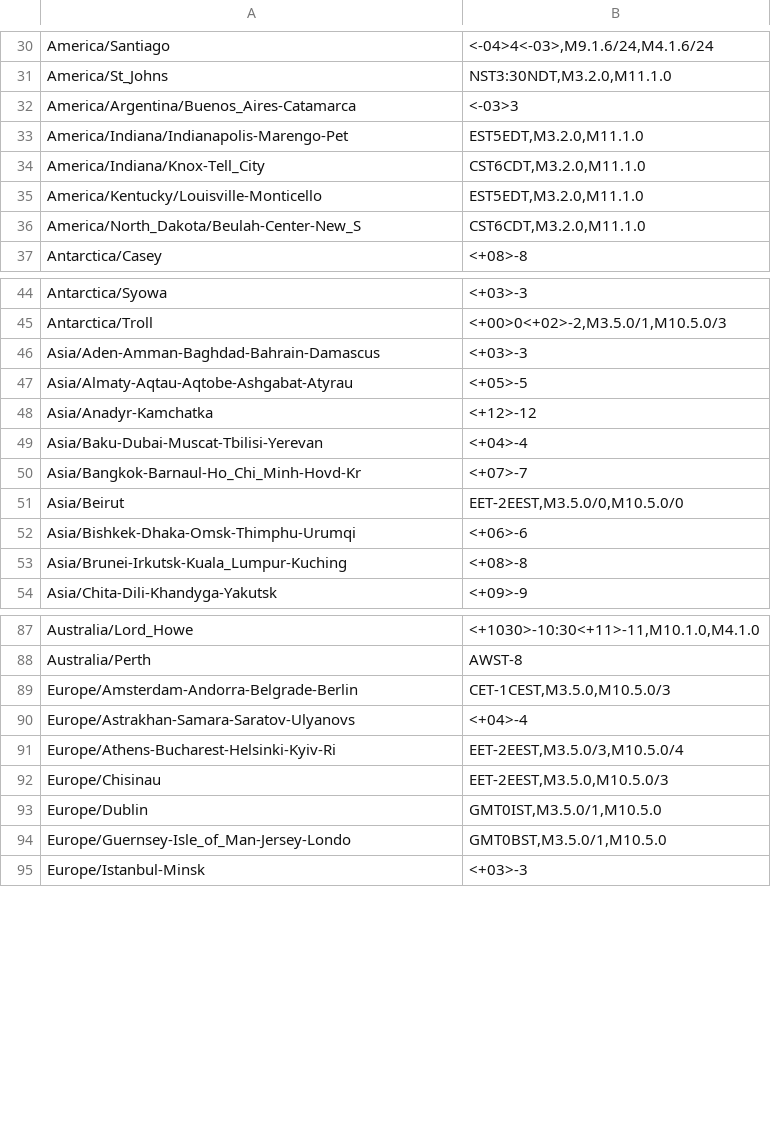
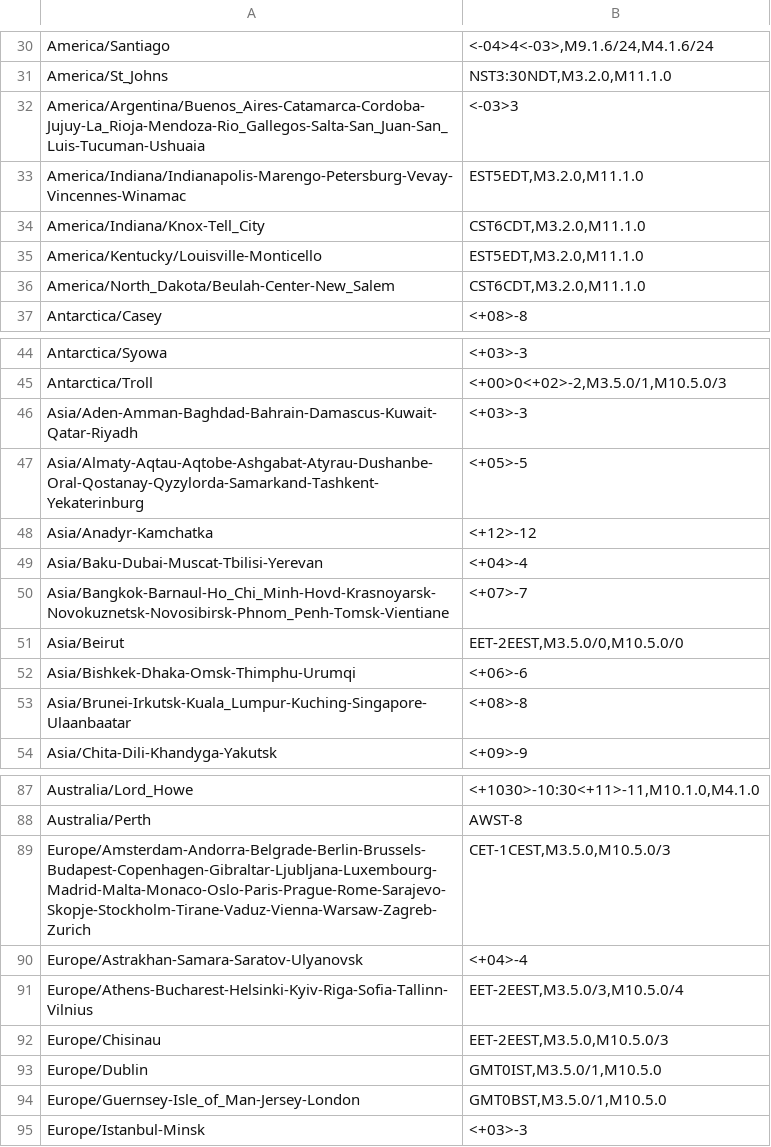
Before and after one commit to trip5/timezones.json, a CSV file: timezones.min.csv, drawn as a sheet; only a part is shown, gaps mark what is left out; the diff covers the shown part only.

```diff
--- a/timezones.min.csv
+++ b/timezones.min.csv
@@ -31,7 +31,7 @@
 "America/St_Johns","NST3:30NDT,M3.2.0,M11.1.0"
-"America/Argentina/Buenos_Aires-Catamarca","<-03>3"
-"America/Indiana/Indianapolis-Marengo-Pet","EST5EDT,M3.2.0,M11.1.0"
+"America/Argentina/Buenos_Aires-Catamarca-Cordoba-Jujuy-La_Rioja-Mendoza-Rio_Gallegos-Salta-San_Juan-San_Luis-Tucuman-Ushuaia","<-03>3"
+"America/Indiana/Indianapolis-Marengo-Petersburg-Vevay-Vincennes-Winamac","EST5EDT,M3.2.0,M11.1.0"
 "America/Indiana/Knox-Tell_City","CST6CDT,M3.2.0,M11.1.0"
 "America/Kentucky/Louisville-Monticello","EST5EDT,M3.2.0,M11.1.0"
-"America/North_Dakota/Beulah-Center-New_S","CST6CDT,M3.2.0,M11.1.0"
+"America/North_Dakota/Beulah-Center-New_Salem","CST6CDT,M3.2.0,M11.1.0"
 "Antarctica/Casey","<+08>-8"
@@ -45,10 +45,10 @@
 "Antarctica/Troll","<+00>0<+02>-2,M3.5.0/1,M10.5.0/3"
-"Asia/Aden-Amman-Baghdad-Bahrain-Damascus","<+03>-3"
-"Asia/Almaty-Aqtau-Aqtobe-Ashgabat-Atyrau","<+05>-5"
+"Asia/Aden-Amman-Baghdad-Bahrain-Damascus-Kuwait-Qatar-Riyadh","<+03>-3"
+"Asia/Almaty-Aqtau-Aqtobe-Ashgabat-Atyrau-Dushanbe-Oral-Qostanay-Qyzylorda-Samarkand-Tashkent-Yekaterinburg","<+05>-5"
 "Asia/Anadyr-Kamchatka","<+12>-12"
 "Asia/Baku-Dubai-Muscat-Tbilisi-Yerevan","<+04>-4"
-"Asia/Bangkok-Barnaul-Ho_Chi_Minh-Hovd-Kr","<+07>-7"
+"Asia/Bangkok-Barnaul-Ho_Chi_Minh-Hovd-Krasnoyarsk-Novokuznetsk-Novosibirsk-Phnom_Penh-Tomsk-Vientiane","<+07>-7"
 "Asia/Beirut","EET-2EEST,M3.5.0/0,M10.5.0/0"
 "Asia/Bishkek-Dhaka-Omsk-Thimphu-Urumqi","<+06>-6"
-"Asia/Brunei-Irkutsk-Kuala_Lumpur-Kuching","<+08>-8"
+"Asia/Brunei-Irkutsk-Kuala_Lumpur-Kuching-Singapore-Ulaanbaatar","<+08>-8"
 "Asia/Chita-Dili-Khandyga-Yakutsk","<+09>-9"
@@ -88,8 +88,8 @@
 "Australia/Perth","AWST-8"
-"Europe/Amsterdam-Andorra-Belgrade-Berlin","CET-1CEST,M3.5.0,M10.5.0/3"
-"Europe/Astrakhan-Samara-Saratov-Ulyanovs","<+04>-4"
-"Europe/Athens-Bucharest-Helsinki-Kyiv-Ri","EET-2EEST,M3.5.0/3,M10.5.0/4"
+"Europe/Amsterdam-Andorra-Belgrade-Berlin-Brussels-Budapest-Copenhagen-Gibraltar-Ljubljana-Luxembourg-Madrid-Malta-Monaco-Oslo-Paris-Prague-Rome-Sarajevo-Skopje-Stockholm-Tirane-Vaduz-Vienna-Warsaw-Zagreb-Zurich","CET-1CEST,M3.5.0,M10.5.0/3"
+"Europe/Astrakhan-Samara-Saratov-Ulyanovsk","<+04>-4"
+"Europe/Athens-Bucharest-Helsinki-Kyiv-Riga-Sofia-Tallinn-Vilnius","EET-2EEST,M3.5.0/3,M10.5.0/4"
 "Europe/Chisinau","EET-2EEST,M3.5.0,M10.5.0/3"
 "Europe/Dublin","GMT0IST,M3.5.0/1,M10.5.0"
-"Europe/Guernsey-Isle_of_Man-Jersey-Londo","GMT0BST,M3.5.0/1,M10.5.0"
+"Europe/Guernsey-Isle_of_Man-Jersey-London","GMT0BST,M3.5.0/1,M10.5.0"
 "Europe/Istanbul-Minsk","<+03>-3"
```
Also changed, not shown: 18 edited cells elsewhere in this file, 6 other files.
